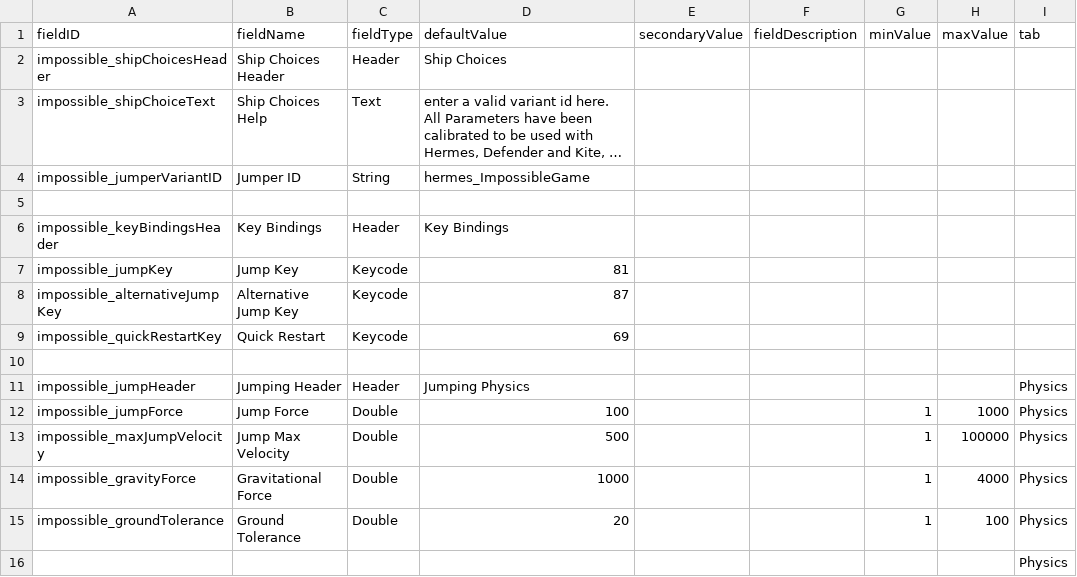
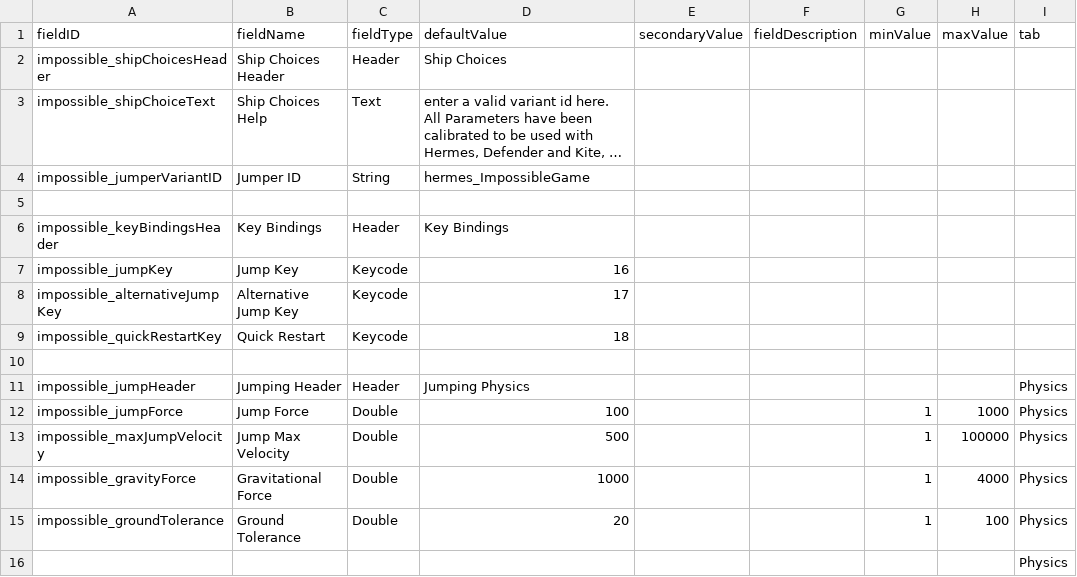
Before and after one commit to santomon/starsector-impossible-game, a CSV file: data/config/LunaSettings.csv, drawn as a sheet; long unchanged cells end in ….

Commit message:
key settings maybe

```diff
--- a/data/config/LunaSettings.csv
+++ b/data/config/LunaSettings.csv
@@ -6,5 +6,5 @@ impossible_jumperVariantID,Jumper ID,String,hermes_ImpossibleGame,,,,,
 impossible_keyBindingsHeader,Key Bindings,Header,Key Bindings,,,,,
-impossible_jumpKey,Jump Key,Keycode,81,,,,,
-impossible_alternativeJumpKey,Alternative Jump Key,Keycode,87,,,,,
-impossible_quickRestartKey,Quick Restart,Keycode,69,,,,,
+impossible_jumpKey,Jump Key,Keycode,16,,,,,
+impossible_alternativeJumpKey,Alternative Jump Key,Keycode,17,,,,,
+impossible_quickRestartKey,Quick Restart,Keycode,18,,,,,
 ,,,,,,,,
```
